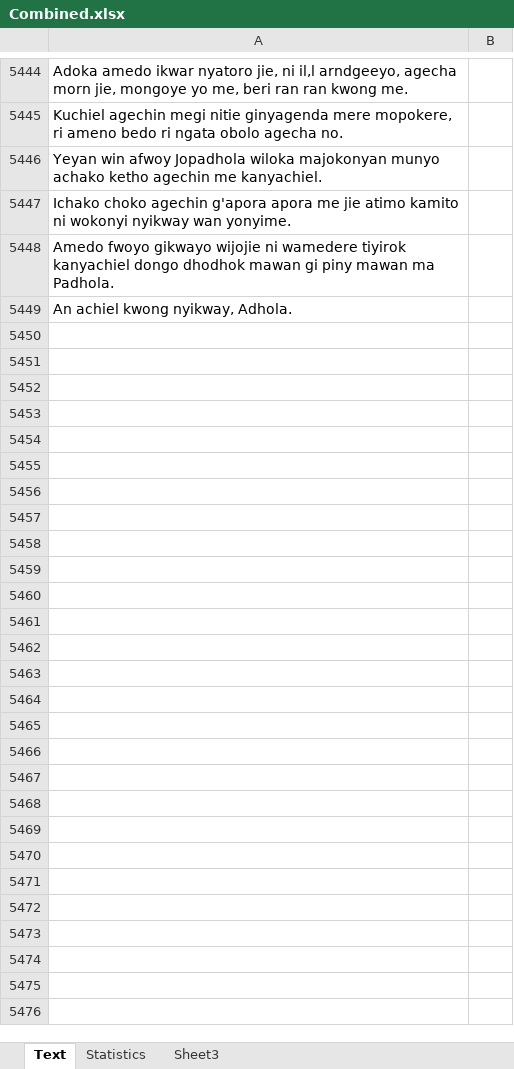
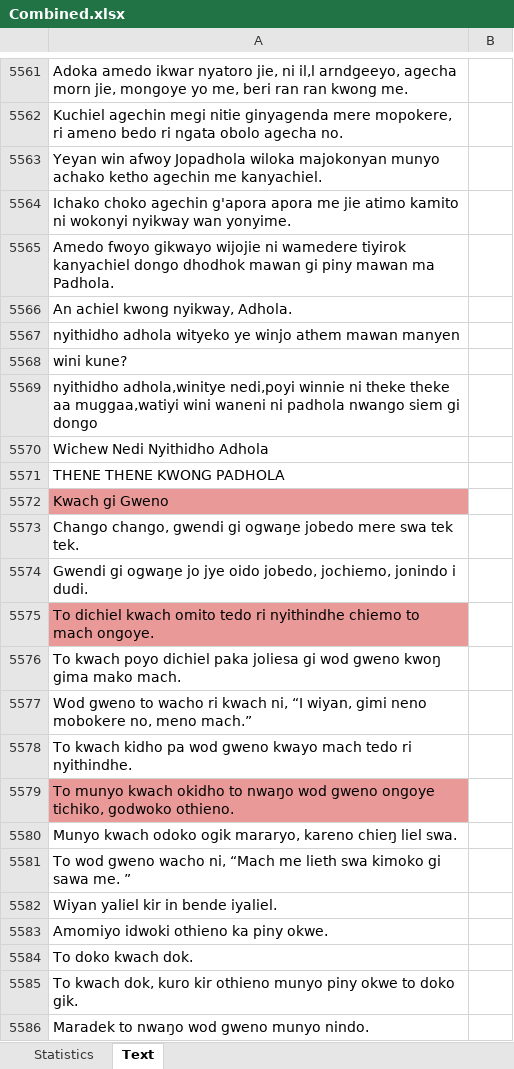
Before and after one commit to Pogayo/ADH-EN_MT_Dataset, an Excel workbook: Combined.xlsx, sheet Text, drawn as a sheet; only a part is shown, gaps mark what is left out; values as stored, in another font and other column widths than the file's, no borders; charts and pictures and conditional formats not drawn; the diff covers the shown part only; the diff names each change by its address in the sheet, - before the commit and + after, or states it on an @@ line.

```diff
--- a/Combined.xlsx (sheet Text)
+++ b/Combined.xlsx (sheet Text)
-sheet tab: Sheet3
@@ sheet tab order changed: Statistics | Text @@
+row 5567: nyithidho adhola wityeko ye winjo athem mawan manyen
+row 5568: wini kune?
+row 5569: nyithidho adhola,winitye nedi,poyi winnie ni theke theke aa muggaa,watiyi wini waneni ni padhola nwango siem gi dongo
+row 5570: Wichew Nedi Nyithidho Adhola
+row 5571: THENE THENE KWONG PADHOLA
+row 5572: Kwach gi Gweno
+row 5573: Chango chango, gwendi gi ogwaŋe jobedo mere swa tek tek.
+row 5574: Gwendi gi ogwaŋe jo jye oido jobedo, jochiemo, jonindo i dudi.
+row 5575: To dichiel kwach omito tedo ri nyithindhe chiemo to mach ongoye.
+row 5576: To kwach poyo dichiel paka joliesa gi wod gweno kwoŋ gima mako mach.
+row 5577: Wod gweno to wacho ri kwach ni, “I wiyan, gimi neno mobokere no, meno mach.”
+row 5578: To kwach kidho pa wod gweno kwayo mach tedo ri nyithindhe.
+row 5579: To munyo kwach okidho to nwaŋo wod gweno ongoye tichiko, godwoko othieno.
+row 5580: Munyo kwach odoko ogik mararyo, kareno chieŋ liel swa.
+row 5581: To wod gweno wacho ni, “Mach me lieth swa kimoko gi sawa me. ”
+row 5582: Wiyan yaliel kir in bende iyaliel.
+row 5583: Amomiyo idwoki othieno ka piny okwe.
+row 5584: To doko kwach dok.
+row 5585: To kwach dok, kuro kir othieno munyo piny okwe to doko gik.
+row 5586: Maradek to nwaŋo wod gweno munyo nindo.
```
Also changed, not shown: 432 added rows, 3 edited cells and cell formats elsewhere in this sheet, sheet Statistics, charts or pictures, Adhola Proverbs.xlsx, Bible - NT.xlsx, 4 other files.
